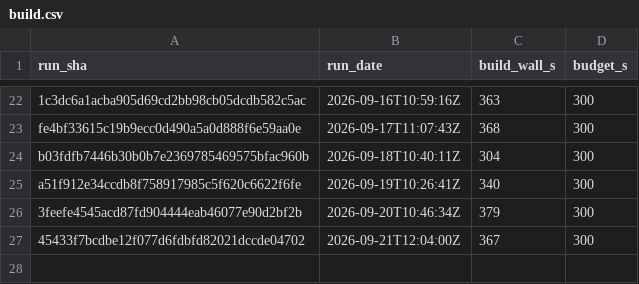
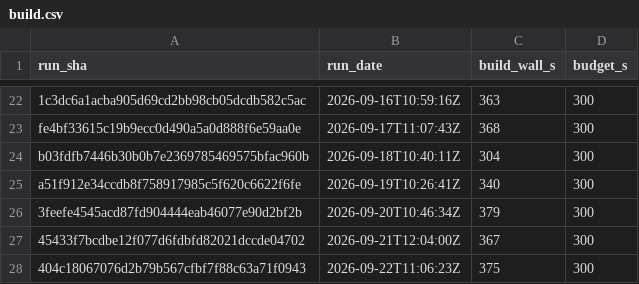
Before and after one commit to SailfinIO/sailfin, a CSV file: build.csv, drawn as a sheet; only a part is shown, gaps mark what is left out.

```diff
--- a/build.csv
+++ b/build.csv
@@ -27 +27,2 @@ a51f912e34ccdb8f758917985c5f620c6622f6fe,2026-09-19T10:26:41Z,340,300
 45433f7bcdbe12f077d6fdbfd82021dccde04702,2026-09-21T12:04:00Z,367,300
+404c18067076d2b79b567cfbf7f88c63a71f0943,2026-09-22T11:06:23Z,375,300
```
Also changed, not shown: consumer.csv, runtime.csv, 1 other file.
